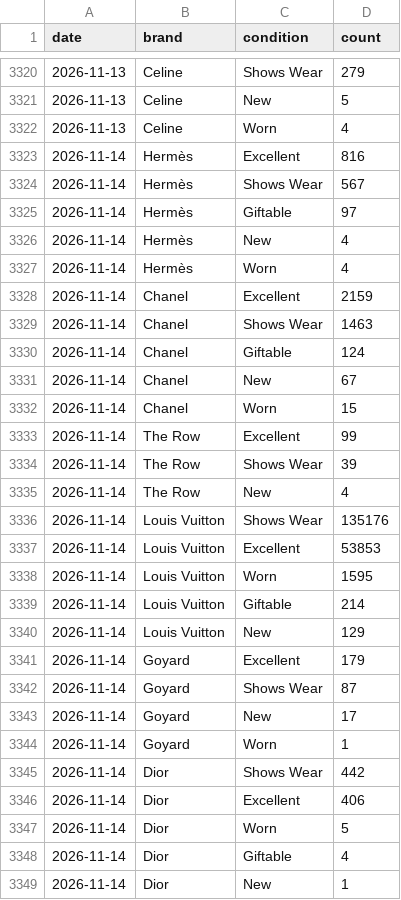
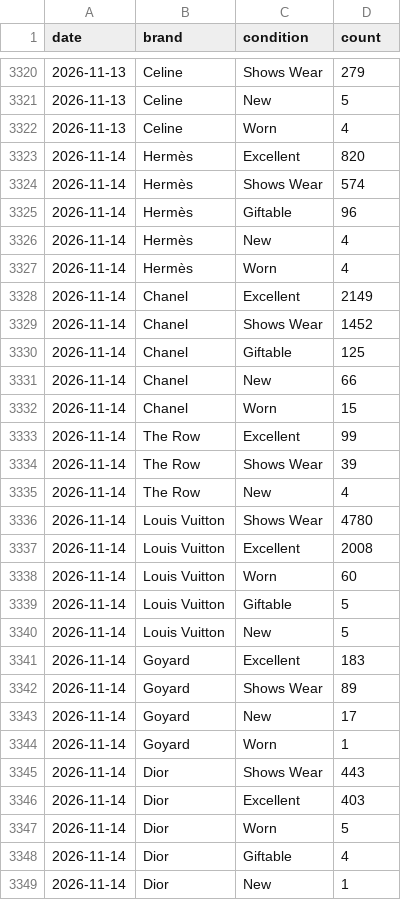
Before and after one commit to elibarzvi/demand-desk, a CSV file: data/exports/fashionphile-condition.csv, drawn as a sheet; only a part is shown, gaps mark what is left out; the diff covers the shown part only.

```diff
--- a/data/exports/fashionphile-condition.csv
+++ b/data/exports/fashionphile-condition.csv
@@ -3322,11 +3322,11 @@ date,brand,condition,count
 2026-11-13,Celine,Worn,4
-2026-11-14,Hermès,Excellent,816
-2026-11-14,Hermès,Shows Wear,567
-2026-11-14,Hermès,Giftable,97
+2026-11-14,Hermès,Excellent,820
+2026-11-14,Hermès,Shows Wear,574
+2026-11-14,Hermès,Giftable,96
 2026-11-14,Hermès,New,4
 2026-11-14,Hermès,Worn,4
-2026-11-14,Chanel,Excellent,2159
-2026-11-14,Chanel,Shows Wear,1463
-2026-11-14,Chanel,Giftable,124
-2026-11-14,Chanel,New,67
+2026-11-14,Chanel,Excellent,2149
+2026-11-14,Chanel,Shows Wear,1452
+2026-11-14,Chanel,Giftable,125
+2026-11-14,Chanel,New,66
 2026-11-14,Chanel,Worn,15
@@ -3335,13 +3335,13 @@ date,brand,condition,count
 2026-11-14,The Row,New,4
-2026-11-14,Louis Vuitton,Shows Wear,135176
-2026-11-14,Louis Vuitton,Excellent,53853
-2026-11-14,Louis Vuitton,Worn,1595
-2026-11-14,Louis Vuitton,Giftable,214
-2026-11-14,Louis Vuitton,New,129
-2026-11-14,Goyard,Excellent,179
-2026-11-14,Goyard,Shows Wear,87
+2026-11-14,Louis Vuitton,Shows Wear,4780
+2026-11-14,Louis Vuitton,Excellent,2008
+2026-11-14,Louis Vuitton,Worn,60
+2026-11-14,Louis Vuitton,Giftable,5
+2026-11-14,Louis Vuitton,New,5
+2026-11-14,Goyard,Excellent,183
+2026-11-14,Goyard,Shows Wear,89
 2026-11-14,Goyard,New,17
 2026-11-14,Goyard,Worn,1
-2026-11-14,Dior,Shows Wear,442
-2026-11-14,Dior,Excellent,406
+2026-11-14,Dior,Shows Wear,443
+2026-11-14,Dior,Excellent,403
 2026-11-14,Dior,Worn,5
```
Also changed, not shown: 8 edited cells elsewhere in this file, data/exports/alerts.csv, data/exports/fp-sell-through.csv, 17 other files.
